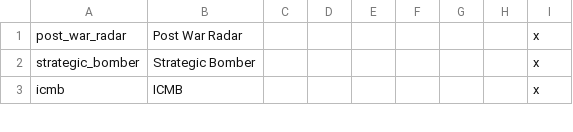
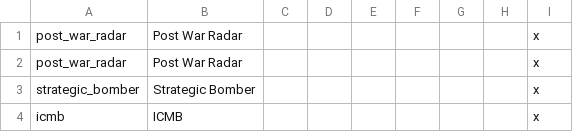
Before and after one commit to Harold-the-Axeman/freeland, a CSV file: localisation/new_tech.csv, drawn as a sheet; only a part is shown.

```diff
--- a/localisation/new_tech.csv
+++ b/localisation/new_tech.csv
@@ -1,2 +1,3 @@
 post_war_radar;Post War Radar;;;;;;;x
+post_war_radar;Post War Radar;;;;;;;x
 strategic_bomber;Strategic Bomber;;;;;;;x
```
Also changed, not shown: 5 other files.
